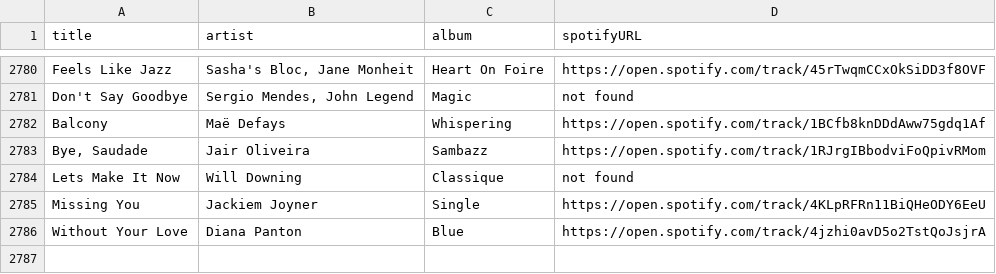
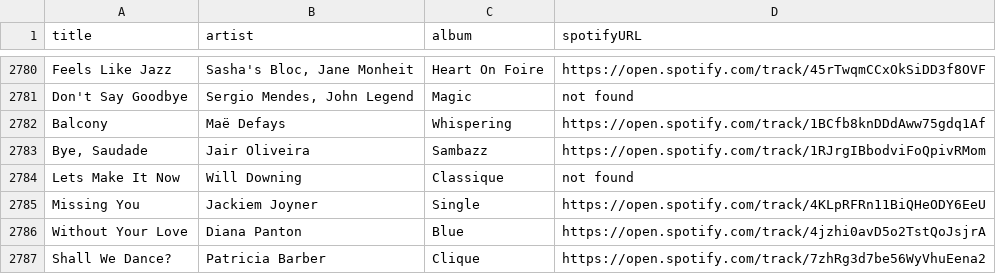
Before and after one commit to albertollamaso/best-bossa-nova-and-jazz-playlist, a CSV file: playlist.csv, drawn as a sheet; only a part is shown, gaps mark what is left out; the diff names each change by its address in the sheet, - before the commit and + after, or states it on an @@ line.

```diff
--- a/playlist.csv
+++ b/playlist.csv
+row 2787: Shall We Dance? | Patricia Barber | Clique | https://open.spotify.com/track/7zhRg3d7be56WyVhuEena2
```
Also changed, not shown: 1 other file.
